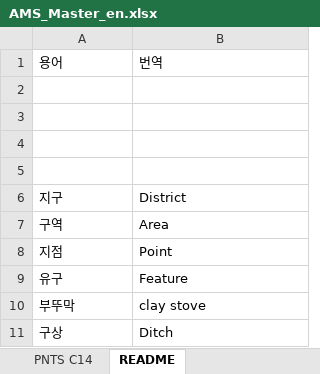
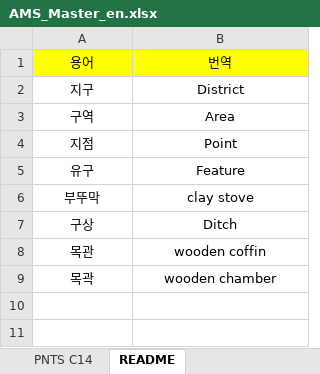
Before and after one commit to ChanToRe/Hanseong_C14, an Excel workbook: Data/AMS_Master_en.xlsx, sheet README, drawn as a sheet; values as stored, in another font and other column widths than the file's, no borders; removed rows and columns are numbered as before the commit, all else as after; the diff names each change by its address in the sheet, - before the commit and + after, or states it on an @@ line.

```diff
--- a/Data/AMS_Master_en.xlsx (sheet README)
+++ b/Data/AMS_Master_en.xlsx (sheet README)
@@ A1:B1 alignment: left → center, fill: none → #FFFF00 @@
-row 2: (empty)
-row 3: (empty)
-row 4: (empty)
-row 5: (empty)
-A2:B7 alignment: left
+A2:B7 alignment: center
+row 8: 목관 | wooden coffin
+row 9: 목곽 | wooden chamber
```
Also changed, not shown: sheet PNTS C14.
